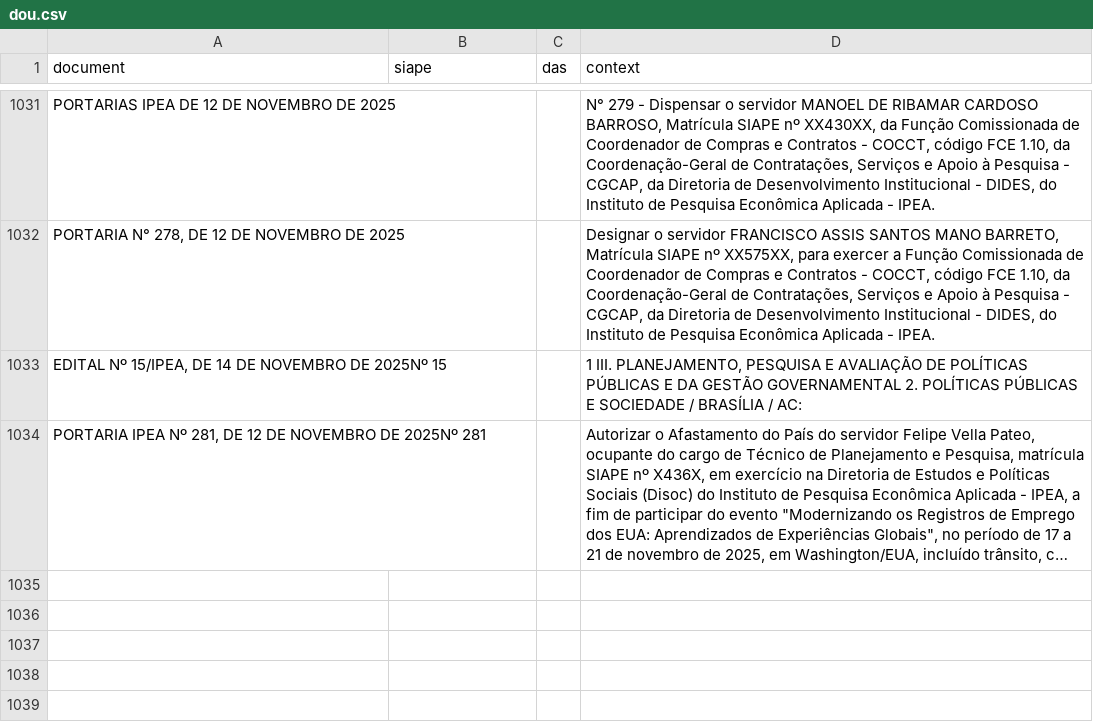
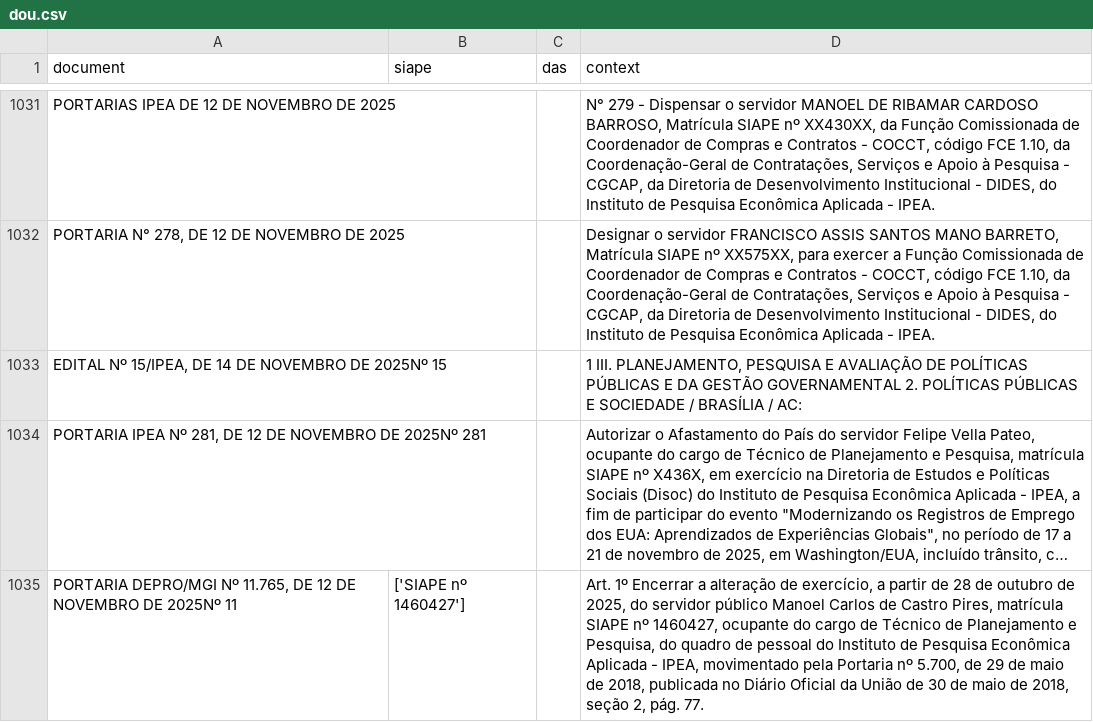
Before and after one commit to BAFurtado/ipea_dou_bot, a CSV file: data/dou.csv, drawn as a sheet; only a part is shown, gaps mark what is left out; long unchanged cells end in …; the diff names each change by its address in the sheet, - before the commit and + after, or states it on an @@ line.

```diff
--- a/data/dou.csv
+++ b/data/dou.csv
+row 1035: PORTARIA DEPRO/MGI Nº 11.765, DE 12 DE NOVEMBRO DE 2025Nº 11 | ['SIAPE nº 1460427'] |  | Art. 1º Encerrar a alteração de exercício, a partir de 28 de outubro de 2025, do servidor público Manoel Carlos de Castro Pires, matrícula SIAPE nº 1460427, ocupante do cargo de Técnico de Planejamento e Pesquisa, do quadro de pessoal do Instituto de Pesquisa Econômica Aplicada - IPEA, movimentado pela Portaria nº 5.700, de 29 de maio de 2018, publicada no Diário Oficial da União de 30 de maio de 2018, seção 2, pág. 77.
```
Also changed, not shown: 1 other file.
